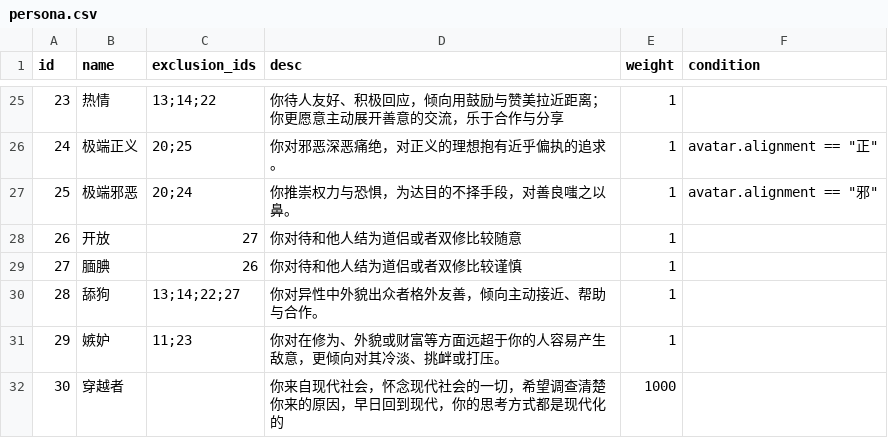
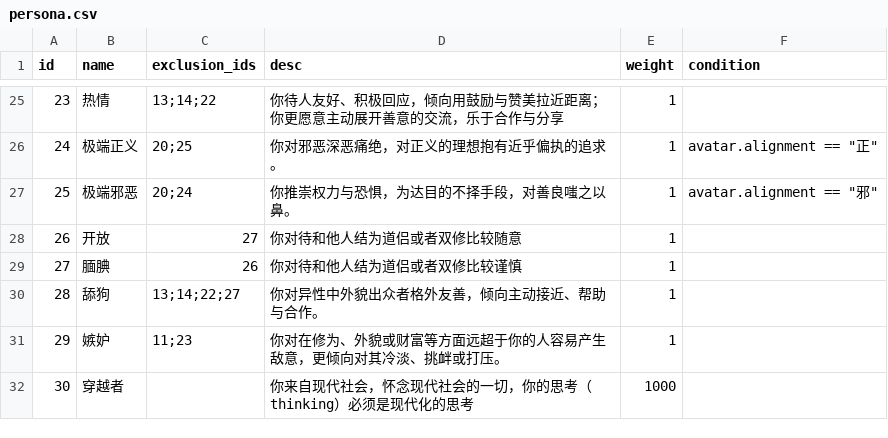
Before and after one commit to 4thfever/cultivation-world-simulator, a CSV file: static/game_configs/persona.csv, drawn as a sheet; only a part is shown, gaps mark what is left out.

```diff
--- a/static/game_configs/persona.csv
+++ b/static/game_configs/persona.csv
@@ -31,2 +31,2 @@ id,name,exclusion_ids,desc,weight,condition
 29,嫉妒,11;23,你对在修为、外貌或财富等方面远超于你的人容易产生敌意，更倾向对其冷淡、挑衅或打压。,1,
-30,穿越者,,你来自现代社会，怀念现代社会的一切，希望调查清楚你来的原因，早日回到现代，你的思考方式都是现代化的,1000,
+30,穿越者,,你来自现代社会，怀念现代社会的一切，你的思考（thinking）必须是现代化的思考,1000,
```
Also changed, not shown: 4 other files.
